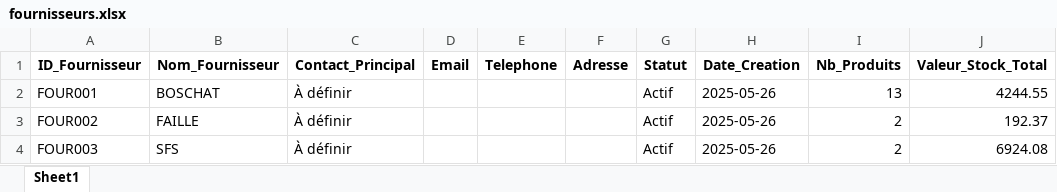
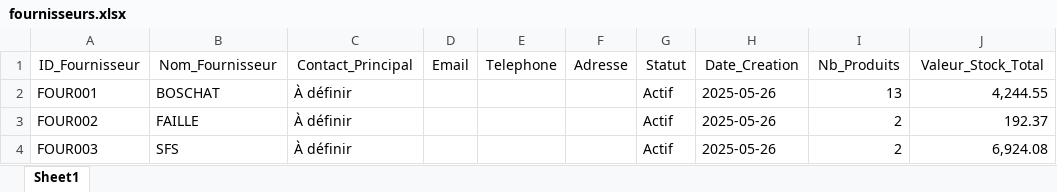
Before and after one commit to ElieLECAS/GMAO, an Excel workbook: data/fournisseurs.xlsx, sheet Sheet1, drawn as a sheet; values as stored, in another font and other column widths than the file's, no borders; the diff names each change by its address in the sheet, - before the commit and + after, or states it on an @@ line.

```diff
--- a/data/fournisseurs.xlsx (sheet Sheet1)
+++ b/data/fournisseurs.xlsx (sheet Sheet1)
-A1:J1 bold: on
+A1:J1 bold: off
-J2 (Valeur_Stock_Total): 4244.55
+J2 (Valeur_Stock_Total): 4,244.55
-J4 (Valeur_Stock_Total): 6924.08
+J4 (Valeur_Stock_Total): 6,924.08
```
Also changed, not shown: data/historique.xlsx, data/inventaire_avec_references.xlsx, 3 other files.
